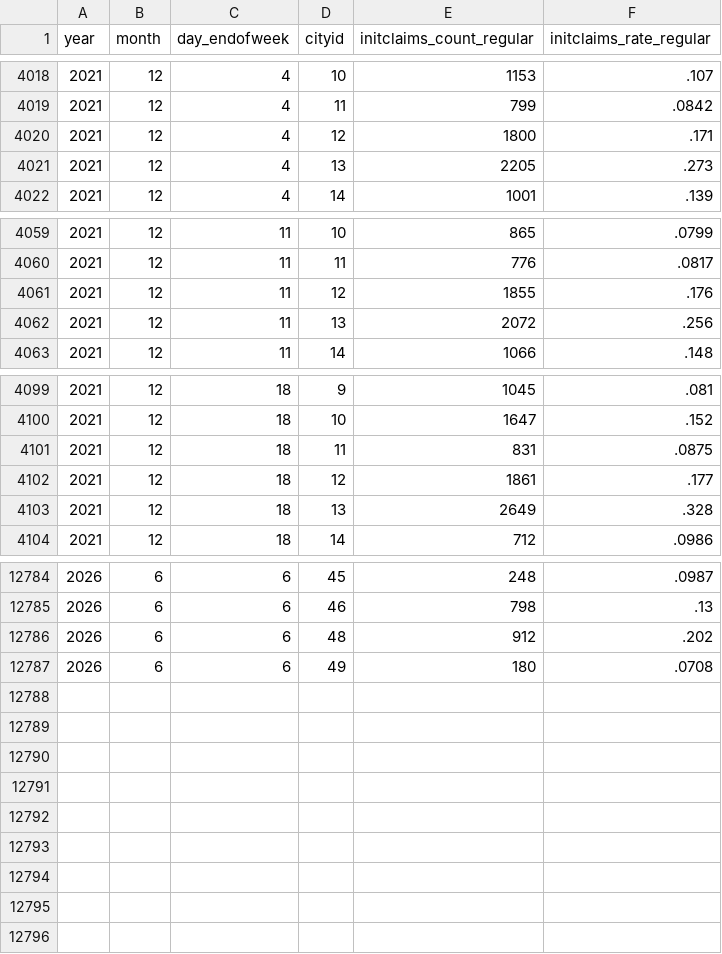
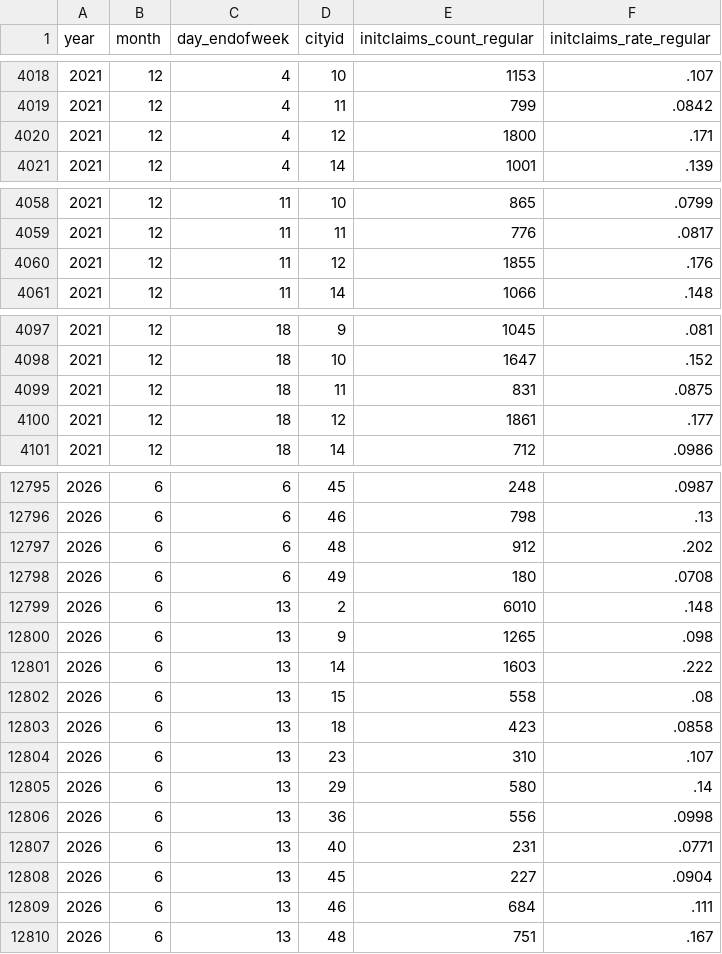
Before and after one commit to OpportunityInsights/EconomicTracker, a CSV file: data/UI Claims - City - Weekly.csv, drawn as a sheet; only a part is shown, gaps mark what is left out; removed rows and columns are numbered as before the commit, all else as after; the diff covers the shown part only; the diff names each change by its address in the sheet, - before the commit and + after, or states it on an @@ line.

Commit message:
Update UI Claims data 2026-06-19

```diff
--- a/data/UI Claims - City - Weekly.csv
+++ b/data/UI Claims - City - Weekly.csv
-row 4021: 2021 | 12 | 4 | 13 | 2205 | .273
-row 4062: 2021 | 12 | 11 | 13 | 2072 | .256
-row 4103: 2021 | 12 | 18 | 13 | 2649 | .328
+row 12799: 2026 | 6 | 13 | 2 | 6010 | .148
+row 12800: 2026 | 6 | 13 | 9 | 1265 | .098
+row 12801: 2026 | 6 | 13 | 14 | 1603 | .222
+row 12802: 2026 | 6 | 13 | 15 | 558 | .08
+row 12803: 2026 | 6 | 13 | 18 | 423 | .0858
+row 12804: 2026 | 6 | 13 | 23 | 310 | .107
+row 12805: 2026 | 6 | 13 | 29 | 580 | .14
+row 12806: 2026 | 6 | 13 | 36 | 556 | .0998
+row 12807: 2026 | 6 | 13 | 40 | 231 | .0771
+row 12808: 2026 | 6 | 13 | 45 | 227 | .0904
+row 12809: 2026 | 6 | 13 | 46 | 684 | .111
+row 12810: 2026 | 6 | 13 | 48 | 751 | .167
```
Also changed, not shown: 14 added rows and 10 edited cells elsewhere in this file, data/UI Claims - National - Weekly.csv, 2 other files.
